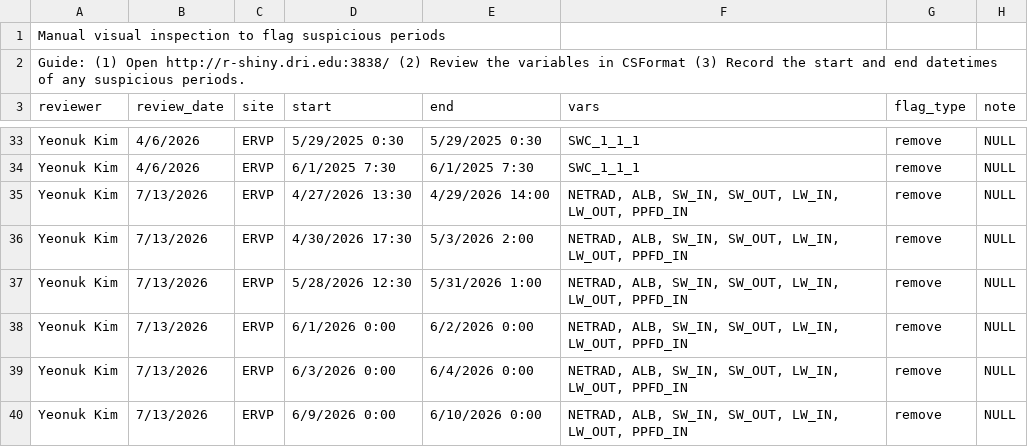
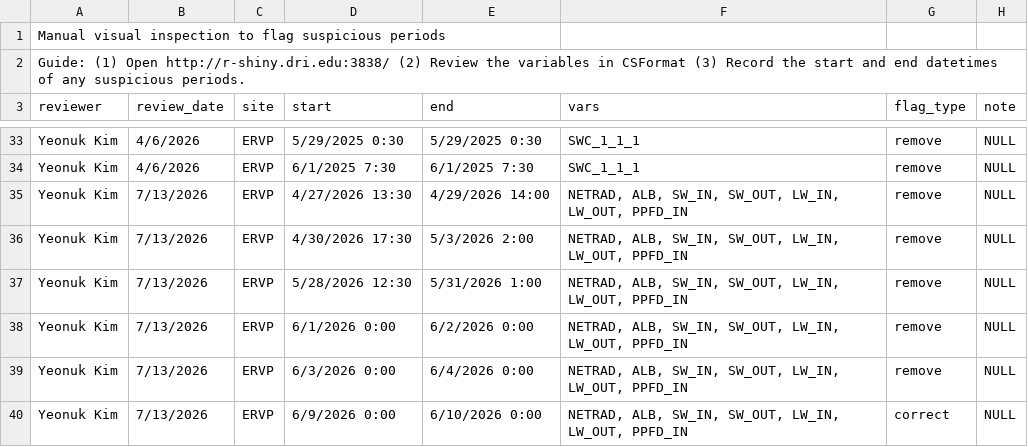
Before and after one commit to DRI-RAD/DRI-RAD-EC_Proc_operational, a CSV file: meta_files/manual_flag.csv, drawn as a sheet; only a part is shown, gaps mark what is left out.

Commit message:
revise manual flag

```diff
--- a/meta_files/manual_flag.csv
+++ b/meta_files/manual_flag.csv
@@ -39,2 +39,2 @@ Yeonuk Kim,7/13/2026,ERVP,6/1/2026 0:00,6/2/2026 0:00,"NETRAD, ALB, SW_IN, SW_OU
 Yeonuk Kim,7/13/2026,ERVP,6/3/2026 0:00,6/4/2026 0:00,"NETRAD, ALB, SW_IN, SW_OUT, LW_IN, LW_OUT, PPFD_IN",remove,NULL
-Yeonuk Kim,7/13/2026,ERVP,6/9/2026 0:00,6/10/2026 0:00,"NETRAD, ALB, SW_IN, SW_OUT, LW_IN, LW_OUT, PPFD_IN",remove,NULL
+Yeonuk Kim,7/13/2026,ERVP,6/9/2026 0:00,6/10/2026 0:00,"NETRAD, ALB, SW_IN, SW_OUT, LW_IN, LW_OUT, PPFD_IN",correct,NULL
```
